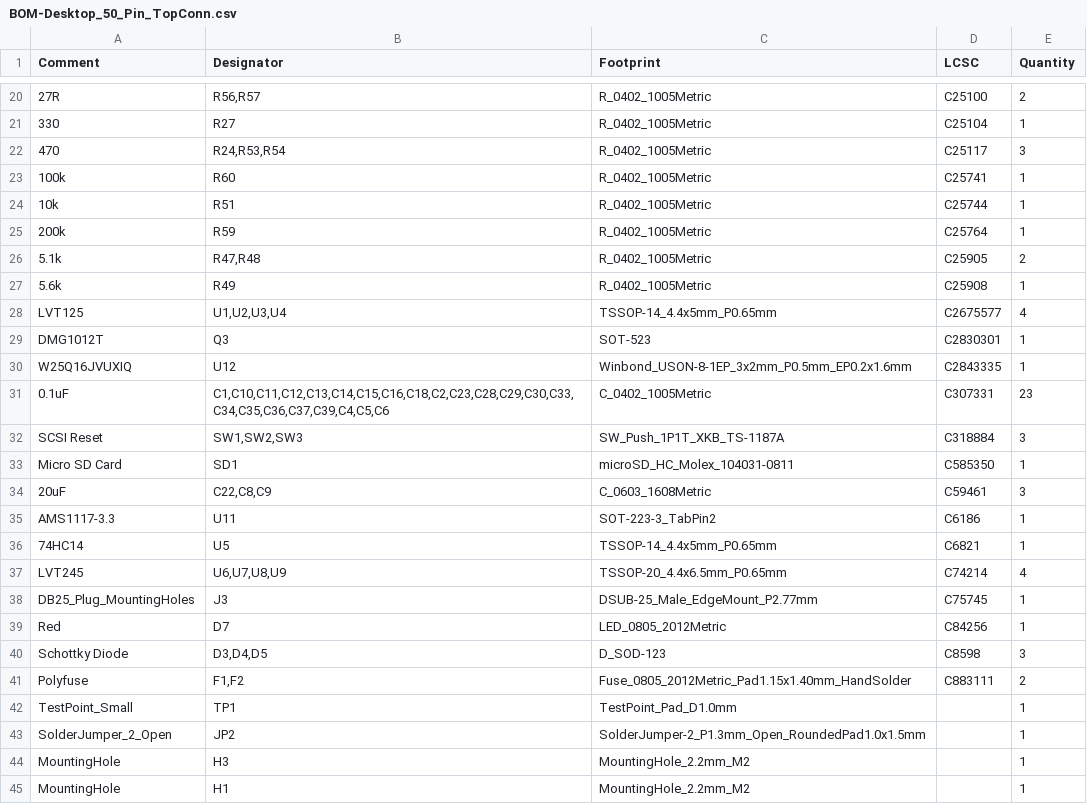
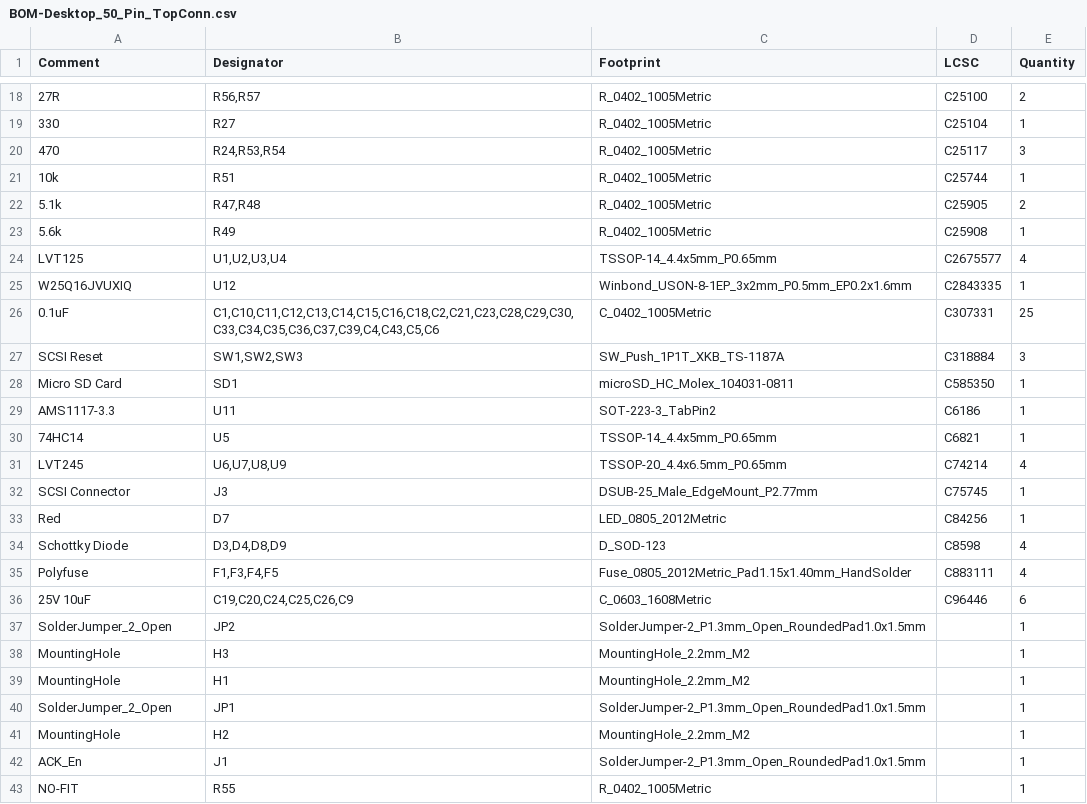
Before and after one commit to BlueSCSI/BlueSCSI-v2, a CSV file: hardware/USB_Bridge/jlcpcb/production_files/BOM-Desktop_50_Pin_TopConn.csv, drawn as a sheet; only a part is shown, gaps mark what is left out; the shorter side is filled out with more unchanged rows; removed rows and columns are numbered as before the commit, all else as after; the diff covers the shown part only; the diff names each change by its address in the sheet, - before the commit and + after, or states it on an @@ line.

```diff
--- a/hardware/USB_Bridge/jlcpcb/production_files/BOM-Desktop_50_Pin_TopConn.csv
+++ b/hardware/USB_Bridge/jlcpcb/production_files/BOM-Desktop_50_Pin_TopConn.csv
-row 23: 100k | R60 | R_0402_1005Metric | C25741 | 1
-row 25: 200k | R59 | R_0402_1005Metric | C25764 | 1
-row 29: DMG1012T | Q3 | SOT-523 | C2830301 | 1
-B26 (Designator): C1,C10,C11,C12,C13,C14,C15,C16,C18,C2,C23,C28,C29,C30,C33,C34,C35,C36,C37,C39,C4,C5,C6
+B26 (Designator): C1,C10,C11,C12,C13,C14,C15,C16,C18,C2,C21,C23,C28,C29,C30,C33,C34,C35,C36,C37,C39,C4,C43,C5,C6
-E26 (Quantity): 23
+E26 (Quantity): 25
-row 34: 20uF | C22,C8,C9 | C_0603_1608Metric | C59461 | 3
-A32 (Comment): DB25_Plug_MountingHoles
+A32 (Comment): SCSI Connector
-B34 (Designator): D3,D4,D5
+B34 (Designator): D3,D4,D8,D9
-E34 (Quantity): 3
+E34 (Quantity): 4
-B35 (Designator): F1,F2
+B35 (Designator): F1,F3,F4,F5
-E35 (Quantity): 2
+E35 (Quantity): 4
-row 42: TestPoint_Small | TP1 | TestPoint_Pad_D1.0mm |  | 1
+row 36: 25V 10uF | C19,C20,C24,C25,C26,C9 | C_0603_1608Metric | C96446 | 6
```
Also changed, not shown: 5 removed rows and 8 edited cells elsewhere in this file, hardware/USB_Bridge/jlcpcb/production_files/CPL-Desktop_50_Pin_TopConn.csv, 28 other files.
